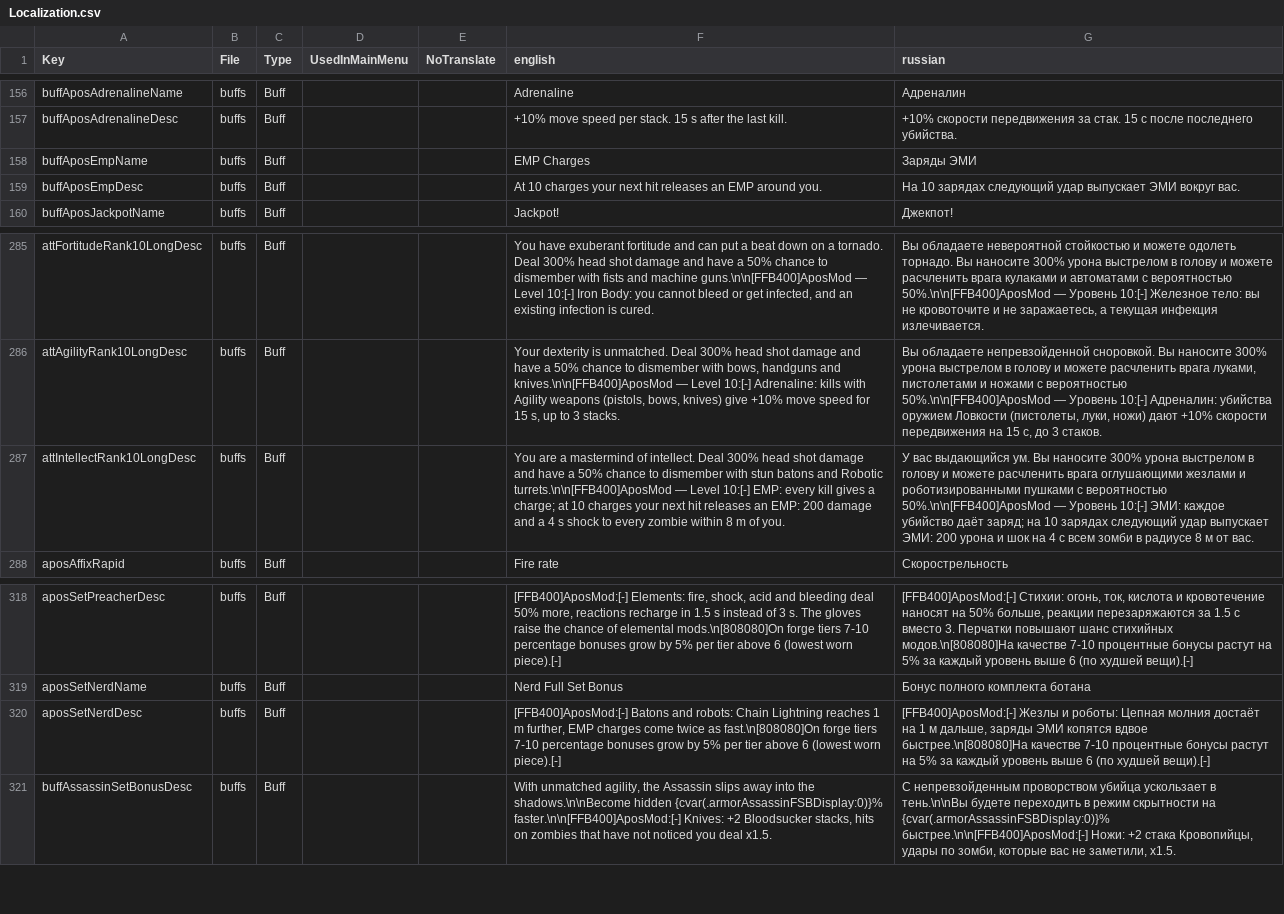
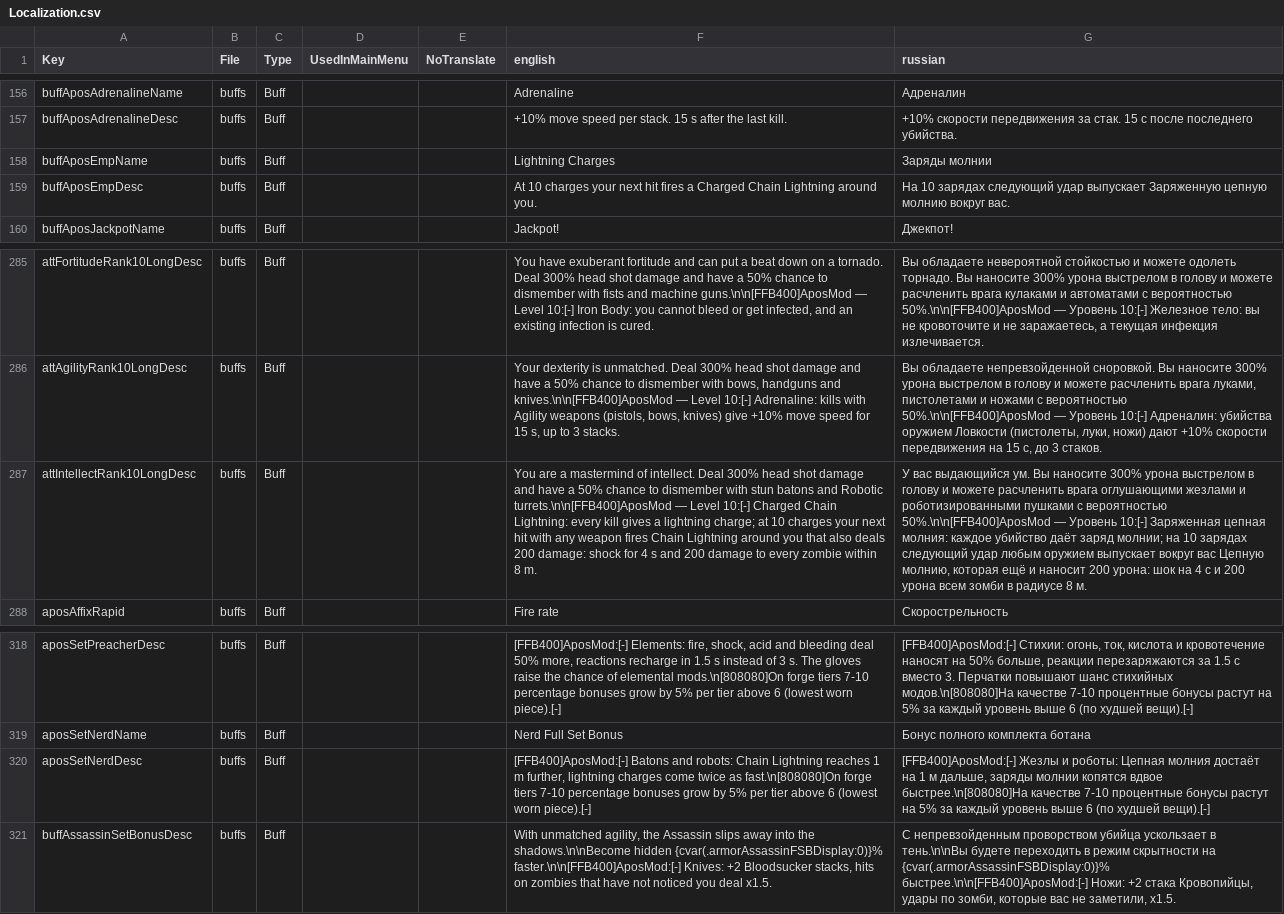
Before and after one commit to TheApos/AposMod, a CSV file: Config/Localization.csv, drawn as a sheet; only a part is shown, gaps mark what is left out; the diff names each change by its address in the sheet, - before the commit and + after, or states it on an @@ line.

```diff
--- a/Config/Localization.csv
+++ b/Config/Localization.csv
-F158 (english): EMP Charges
+F158 (english): Lightning Charges
-G158 (russian): Заряды ЭМИ
+G158 (russian): Заряды молнии
-F159 (english): …next hit releases an EMP around you.
+F159 (english): …next hit fires a Charged Chain Lightning around you.
-G159 (russian): …удар выпускает ЭМИ вокруг вас.
+G159 (russian): …удар выпускает Заряженную цепную молнию вокруг вас.
-F287 (english): …Level 10:[-] EMP: every kill gives a charge; at 10 charges your next hit releases an EMP: 200 damage and a 4 s shock to every zombie within 8 m of you.
+F287 (english): …Level 10:[-] Charged Chain Lightning: every kill gives a lightning charge; at 10 charges your next hit with any weapon fires Chain Lightning around you that also deals 200 damage: shock for 4 s and 200 damage to every zombie within 8 m.
-G287 (russian): …Уровень 10:[-] ЭМИ: каждое убийство даёт заряд; на 10 зарядах следующий удар выпускает ЭМИ: 200 урона и шок на 4 с всем зомби в радиусе 8 м от вас.
+G287 (russian): …Уровень 10:[-] Заряженная цепная молния: каждое убийство даёт заряд молнии; на 10 зарядах следующий удар любым оружием выпускает вокруг вас Цепную молнию, которая ещё и наносит 200 урона: шок на 4 с и 200 урона всем зомби в радиусе 8 м.
-F320 (english): …m further, EMP charges come…
+F320 (english): …m further, lightning charges come…
-G320 (russian): …дальше, заряды ЭМИ копятся вдвое…
+G320 (russian): …дальше, заряды молнии копятся вдвое…
```
Also changed, not shown: 3 other files.
